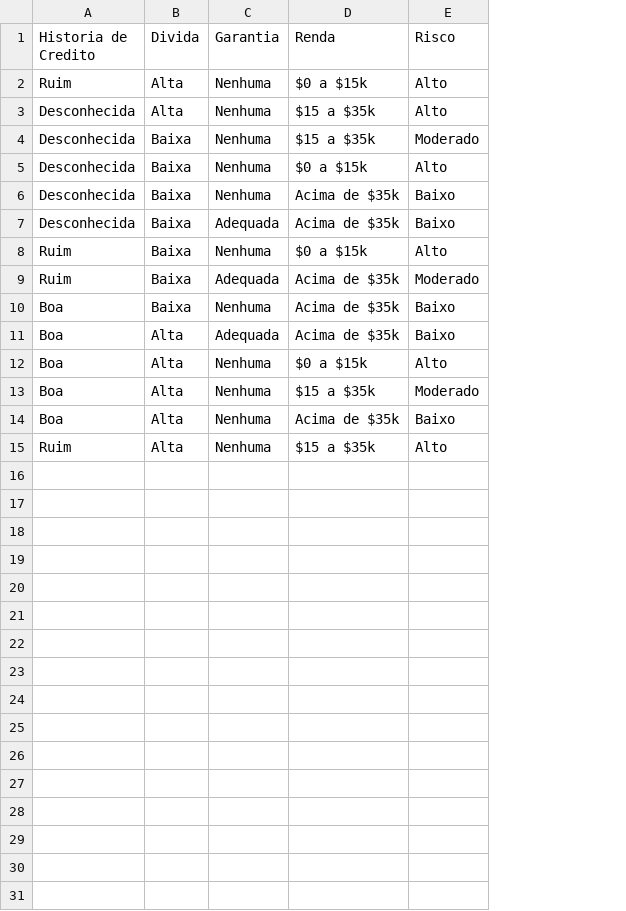
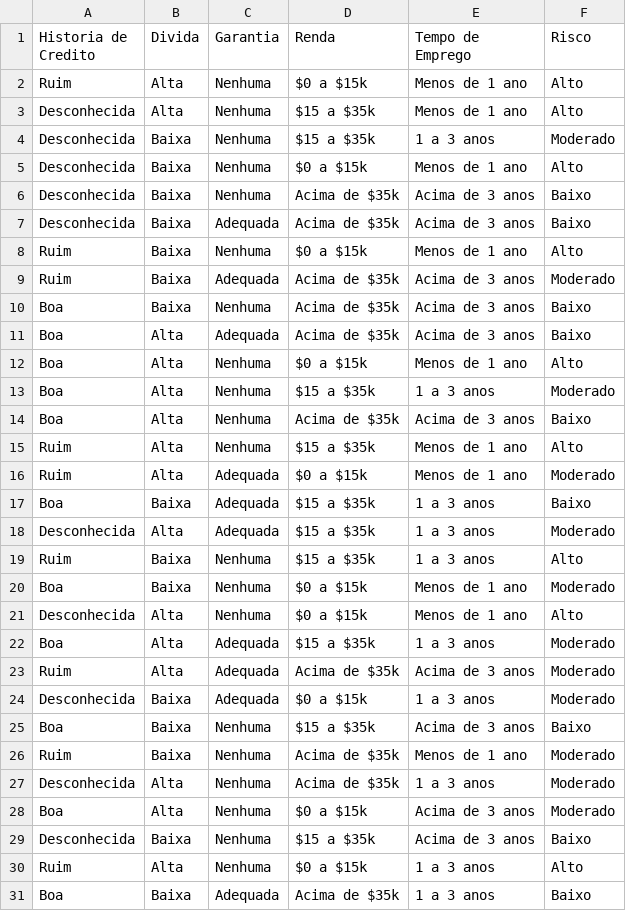
Before and after one commit to PedroC13/Lista-AB1, a CSV file: Questao_1/base_credito_tratada.csv, drawn as a sheet; the diff names each change by its address in the sheet, - before the commit and + after, or states it on an @@ line.

```diff
--- a/Questao_1/base_credito_tratada.csv
+++ b/Questao_1/base_credito_tratada.csv
+column E (Tempo de Emprego), rows 2-15: Menos de 1 ano | Menos de 1 ano | 1 a 3 anos | Menos de 1 ano | Acima de 3 anos | Acima de 3 anos | Menos de 1 ano | Acima de 3 anos | Acima de 3 anos | Acima de 3 anos | Menos de 1 ano | 1 a 3 anos | Acima de 3 anos | Menos de 1 ano
+row 16: Ruim | Alta | Adequada | $0 a $15k | Menos de 1 ano | Moderado
+row 17: Boa | Baixa | Adequada | $15 a $35k | 1 a 3 anos | Baixo
+row 18: Desconhecida | Alta | Adequada | $15 a $35k | 1 a 3 anos | Moderado
+row 19: Ruim | Baixa | Nenhuma | $15 a $35k | 1 a 3 anos | Alto
+row 20: Boa | Baixa | Nenhuma | $0 a $15k | Menos de 1 ano | Moderado
+row 21: Desconhecida | Alta | Nenhuma | $0 a $15k | Menos de 1 ano | Alto
+row 22: Boa | Alta | Adequada | $15 a $35k | 1 a 3 anos | Moderado
+row 23: Ruim | Alta | Adequada | Acima de $35k | Acima de 3 anos | Moderado
+row 24: Desconhecida | Baixa | Adequada | $0 a $15k | 1 a 3 anos | Moderado
+row 25: Boa | Baixa | Nenhuma | $15 a $35k | Acima de 3 anos | Baixo
+row 26: Ruim | Baixa | Nenhuma | Acima de $35k | Menos de 1 ano | Moderado
+row 27: Desconhecida | Alta | Nenhuma | Acima de $35k | 1 a 3 anos | Moderado
+row 28: Boa | Alta | Nenhuma | $0 a $15k | Acima de 3 anos | Moderado
+row 29: Desconhecida | Baixa | Nenhuma | $15 a $35k | Acima de 3 anos | Baixo
+row 30: Ruim | Alta | Nenhuma | $0 a $15k | 1 a 3 anos | Alto
+row 31: Boa | Baixa | Adequada | Acima de $35k | 1 a 3 anos | Baixo
```
Also changed, not shown: Questao_1/base_credito_original.csv, 11 other files.
